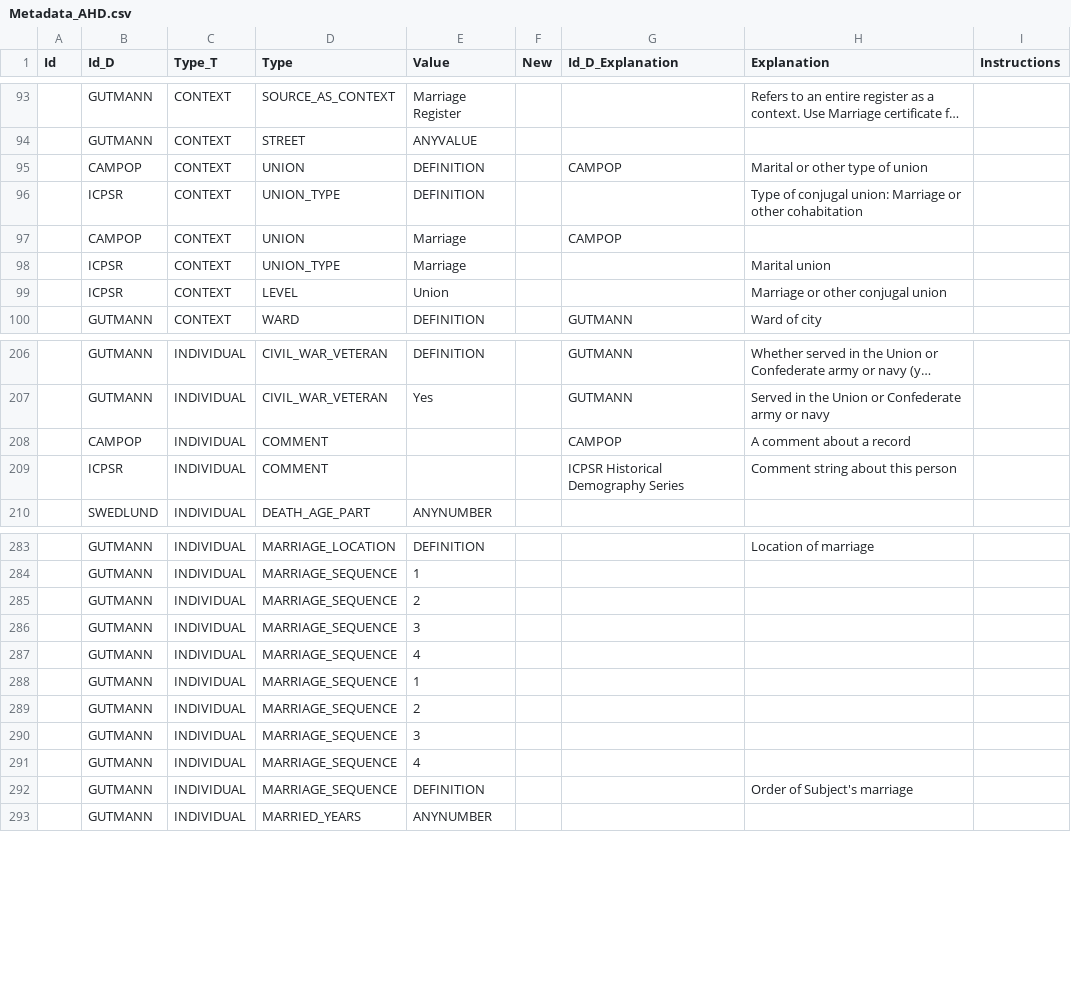
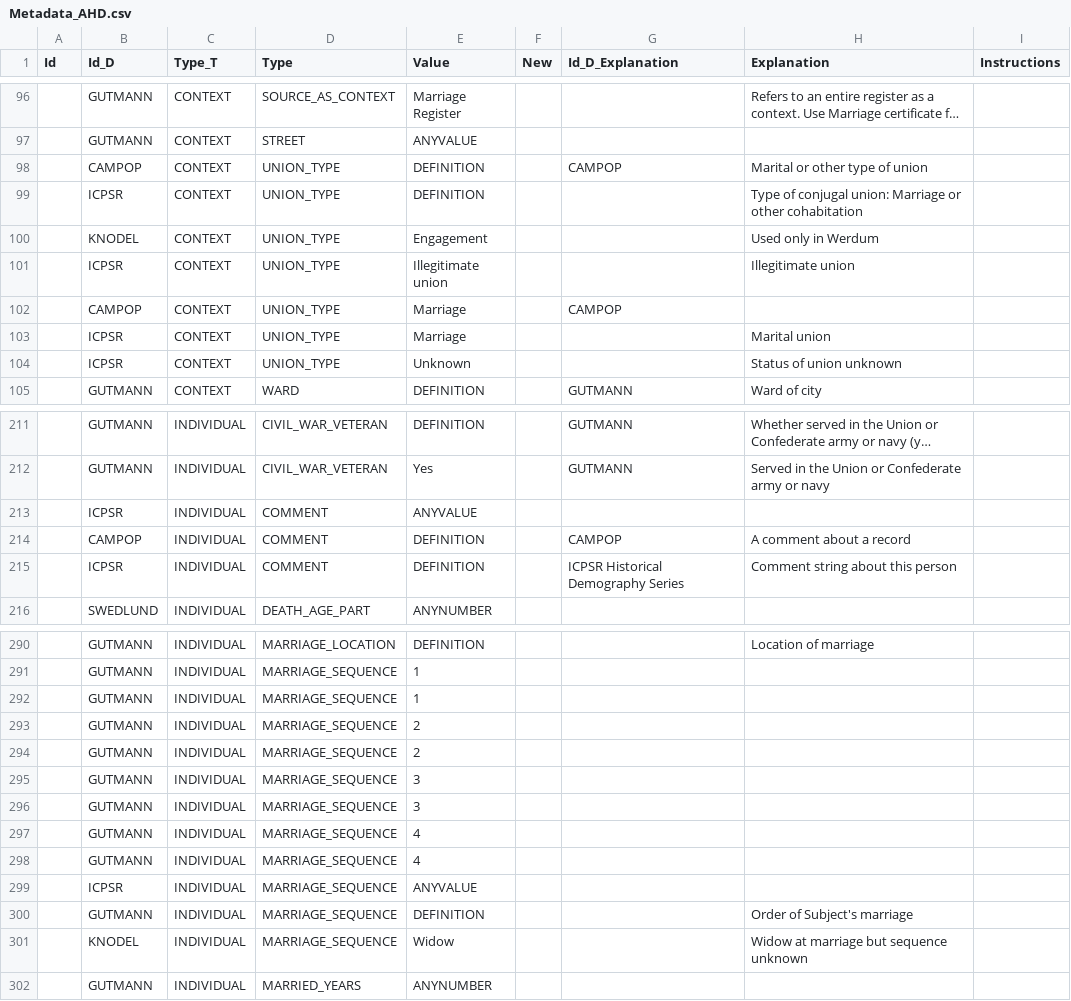
Before and after one commit to altergc/IDS, a CSV file: IDS Metadata/Metadata_AHD.csv, drawn as a sheet; only a part is shown, gaps mark what is left out; long unchanged cells end in …; the diff covers the shown part only.

```diff
--- a/IDS Metadata/Metadata_AHD.csv
+++ b/IDS Metadata/Metadata_AHD.csv
@@ -94,7 +97,9 @@ Id,Id_D,Type_T,Type,Value,New,Id_D_Explanation,Explanation,Instructions
 ,GUTMANN,CONTEXT,STREET,ANYVALUE,,,,
-,CAMPOP,CONTEXT,UNION,DEFINITION,,CAMPOP,Marital or other type of union,
+,CAMPOP,CONTEXT,UNION_TYPE,DEFINITION,,CAMPOP,Marital or other type of union,
 ,ICPSR,CONTEXT,UNION_TYPE,DEFINITION,,,Type of conjugal union: Marriage or other cohabitation,
-,CAMPOP,CONTEXT,UNION,Marriage,,CAMPOP,,
+,KNODEL,CONTEXT,UNION_TYPE,Engagement,,,Used only in Werdum,
+,ICPSR,CONTEXT,UNION_TYPE,Illegitimate union,,,Illegitimate union,
+,CAMPOP,CONTEXT,UNION_TYPE,Marriage,,CAMPOP,,
 ,ICPSR,CONTEXT,UNION_TYPE,Marriage,,,Marital union,
-,ICPSR,CONTEXT,LEVEL,Union,,,Marriage or other conjugal union,
+,ICPSR,CONTEXT,UNION_TYPE,Unknown,,,Status of union unknown,
 ,GUTMANN,CONTEXT,WARD,DEFINITION,,GUTMANN,Ward of city,
@@ -207,4 +212,5 @@ Id,Id_D,Type_T,Type,Value,New,Id_D_Explanation,Explanation,Instructions
 ,GUTMANN,INDIVIDUAL,CIVIL_WAR_VETERAN,Yes,,GUTMANN,Served in the Union or Confederate army or navy,
-,CAMPOP,INDIVIDUAL,COMMENT,,,CAMPOP,A comment about a record,
-,ICPSR,INDIVIDUAL,COMMENT,,,ICPSR Historical Demography Series,Comment string about this person,
+,ICPSR,INDIVIDUAL,COMMENT,ANYVALUE,,,,
+,CAMPOP,INDIVIDUAL,COMMENT,DEFINITION,,CAMPOP,A comment about a record,
+,ICPSR,INDIVIDUAL,COMMENT,DEFINITION,,ICPSR Historical Demography Series,Comment string about this person,
 ,SWEDLUND,INDIVIDUAL,DEATH_AGE_PART,ANYNUMBER,,,,
@@ -284,10 +291,12 @@ Id,Id_D,Type_T,Type,Value,New,Id_D_Explanation,Explanation,Instructions
 ,GUTMANN,INDIVIDUAL,MARRIAGE_SEQUENCE,1,,,,
+,GUTMANN,INDIVIDUAL,MARRIAGE_SEQUENCE,1,,,,
+,GUTMANN,INDIVIDUAL,MARRIAGE_SEQUENCE,2,,,,
 ,GUTMANN,INDIVIDUAL,MARRIAGE_SEQUENCE,2,,,,
 ,GUTMANN,INDIVIDUAL,MARRIAGE_SEQUENCE,3,,,,
-,GUTMANN,INDIVIDUAL,MARRIAGE_SEQUENCE,4,,,,
-,GUTMANN,INDIVIDUAL,MARRIAGE_SEQUENCE,1,,,,
-,GUTMANN,INDIVIDUAL,MARRIAGE_SEQUENCE,2,,,,
 ,GUTMANN,INDIVIDUAL,MARRIAGE_SEQUENCE,3,,,,
 ,GUTMANN,INDIVIDUAL,MARRIAGE_SEQUENCE,4,,,,
+,GUTMANN,INDIVIDUAL,MARRIAGE_SEQUENCE,4,,,,
+,ICPSR,INDIVIDUAL,MARRIAGE_SEQUENCE,ANYVALUE,,,,
 ,GUTMANN,INDIVIDUAL,MARRIAGE_SEQUENCE,DEFINITION,,,Order of Subject's marriage,
+,KNODEL,INDIVIDUAL,MARRIAGE_SEQUENCE,Widow,,,Widow at marriage but sequence unknown,
 ,GUTMANN,INDIVIDUAL,MARRIED_YEARS,ANYNUMBER,,,,
```
Also changed, not shown: 11 added rows and 8 moved rows elsewhere in this file, 10 other files.
